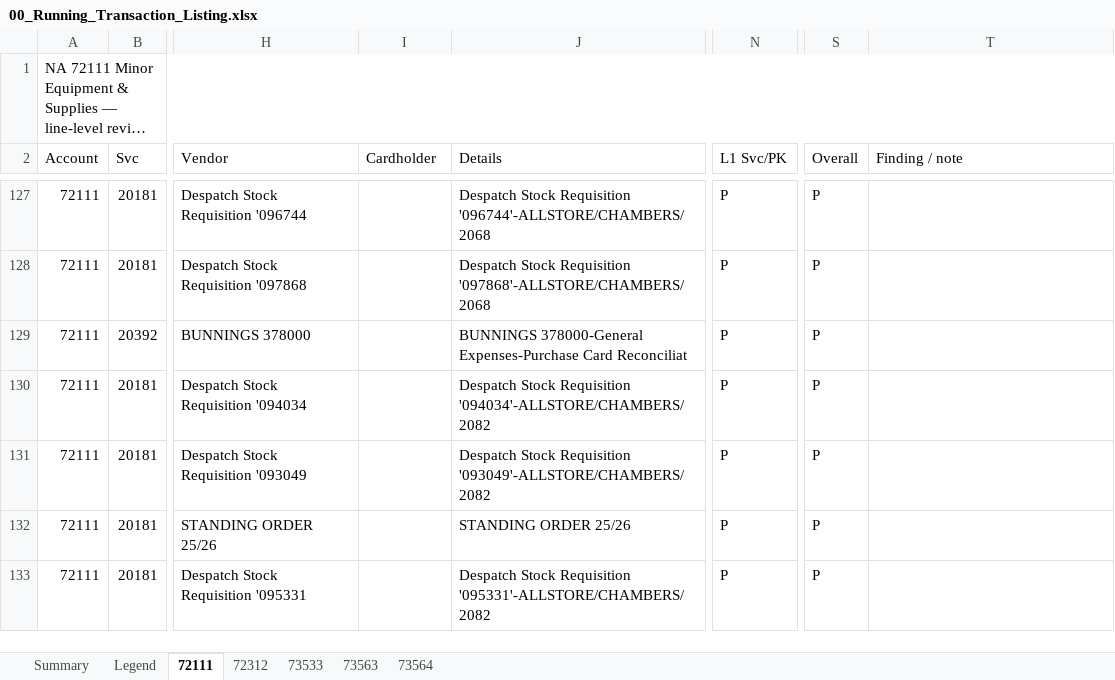
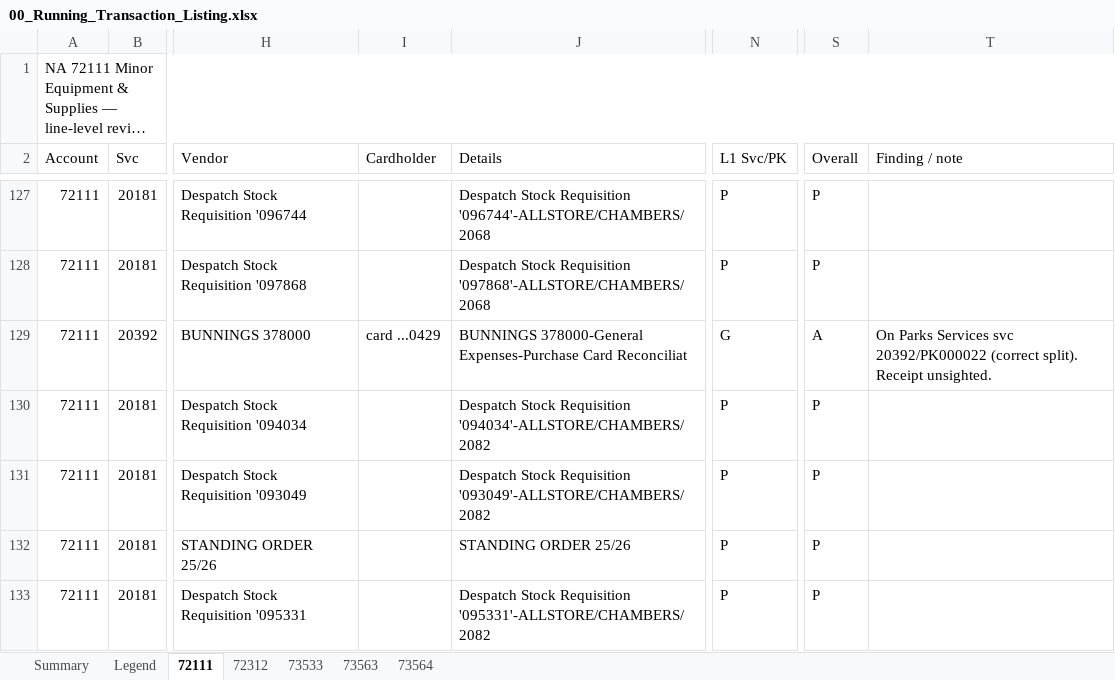
Before and after one commit to TurtleSpiza/Natural-Account, an Excel workbook: 00_Running_Transaction_Listing.xlsx, sheet 72111, drawn as a sheet; only a part is shown, gaps mark what is left out; long unchanged cells end in …; values as stored, in another font and other column widths than the file's, no cell formats; the diff covers the shown part only; the diff names each change by its address in the sheet, - before the commit and + after, or states it on an @@ line.

```diff
--- a/00_Running_Transaction_Listing.xlsx (sheet 72111)
+++ b/00_Running_Transaction_Listing.xlsx (sheet 72111)
-I129 (Cardholder): (empty)
+I129 (Cardholder): card ...0429
-N129 (L1 Svc/PK): P
+N129 (L1 Svc/PK): G
-S129 (Overall): P
+S129 (Overall): A
-T129 (Finding / note): (empty)
+T129 (Finding / note): On Parks Services svc 20392/PK000022 (correct split). Receipt unsighted.
```
Also changed, not shown: 26 edited cells elsewhere in this sheet, sheet 73563, sheet Summary, sheet 73564, sheet Legend, sheet 72312, cell formats, 6 other files.
